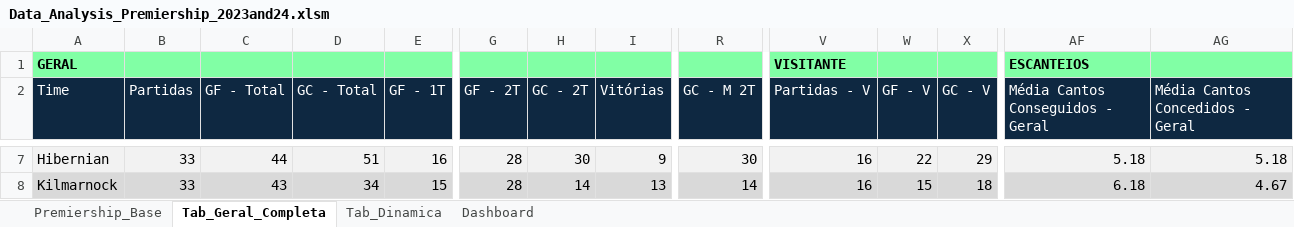
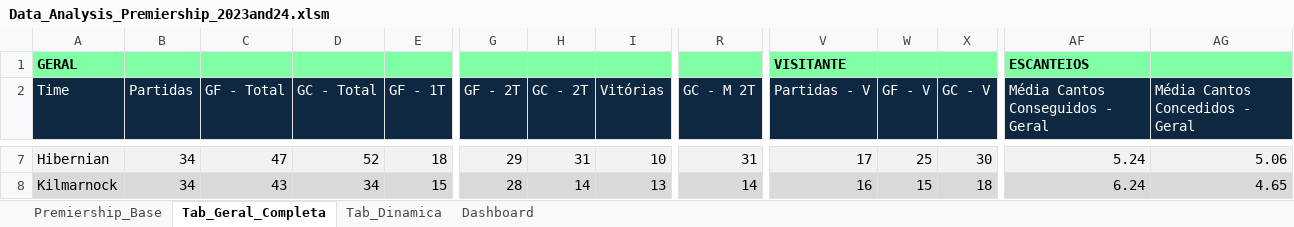
Before and after one commit to wzBonello/Data_Analysis_Premiership_2023-24, an Excel workbook: Data_Analysis_Premiership_2023and24.xlsm, sheet Tab_Geral_Completa, drawn as a sheet; only a part is shown, gaps mark what is left out; values as stored, in another font and other column widths than the file's, no borders; the diff covers the shown part only; the diff names each change by its address in the sheet, - before the commit and + after, or states it on an @@ line.

```diff
--- a/Data_Analysis_Premiership_2023and24.xlsm (sheet Tab_Geral_Completa)
+++ b/Data_Analysis_Premiership_2023and24.xlsm (sheet Tab_Geral_Completa)
-B7:B8 (Partidas): 33
+B7:B8 (Partidas): 34
-C7 (GF - Total): 44
+C7 (GF - Total): 47
-D7 (GC - Total): 51
+D7 (GC - Total): 52
-E7 (GF - 1T): 16
+E7 (GF - 1T): 18
-G7 (GF - 2T): 28
+G7 (GF - 2T): 29
-H7 (GC - 2T): 30
+H7 (GC - 2T): 31
-I7 (Vitórias): 9
+I7 (Vitórias): 10
-R7 (GC - M 2T): 30
+R7 (GC - M 2T): 31
-V7 (Partidas - V): 16
+V7 (Partidas - V): 17
-W7 (GF - V): 22
+W7 (GF - V): 25
-X7 (GC - V): 29
+X7 (GC - V): 30
-AF7 (Média Cantos Conseguidos - Geral): 5.18
+AF7 (Média Cantos Conseguidos - Geral): 5.24
-AG7 (Média Cantos Concedidos - Geral): 5.18
+AG7 (Média Cantos Concedidos - Geral): 5.06
-AF8 (Média Cantos Conseguidos - Geral): 6.18
+AF8 (Média Cantos Conseguidos - Geral): 6.24
-AG8 (Média Cantos Concedidos - Geral): 4.67
+AG8 (Média Cantos Concedidos - Geral): 4.65
```
Also changed, not shown: 162 edited cells elsewhere in this sheet, sheet Premiership_Base, sheet Tab_Dinamica, formulas that keep their value, charts or pictures.
